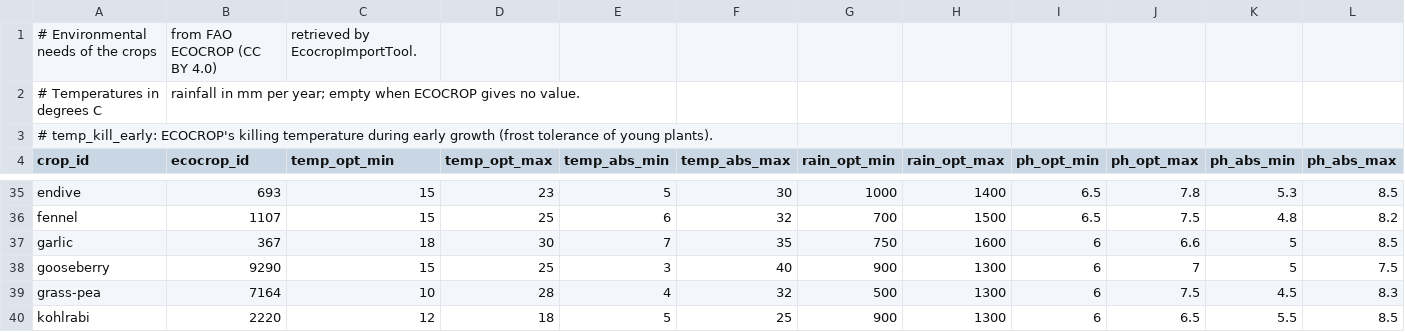
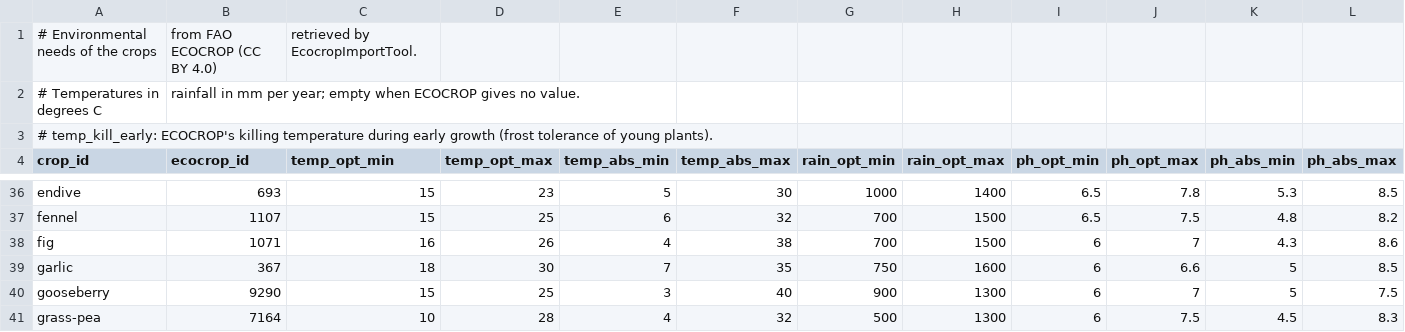
Before and after one commit to vincenzofiore/rootology, a CSV file: src/main/resources/knowledge/crop-needs.csv, drawn as a sheet; only a part is shown, gaps mark what is left out; the shorter side is filled out with more unchanged rows; rows hold the shown columns only; the diff covers the shown part only; the diff names each change by its address in the sheet, - before the commit and + after, or states it on an @@ line.

```diff
--- a/src/main/resources/knowledge/crop-needs.csv
+++ b/src/main/resources/knowledge/crop-needs.csv
+row 38: fig | 1071 | 16 | 26 | 4 | 38 | 700 | 1500 | 6 | 7 | 4.3 | 8.6
```
Also changed, not shown: 7 added rows elsewhere in this file, src/main/resources/knowledge/crops-v1.csv, src/main/resources/knowledge/sources.csv, 14 other files.
